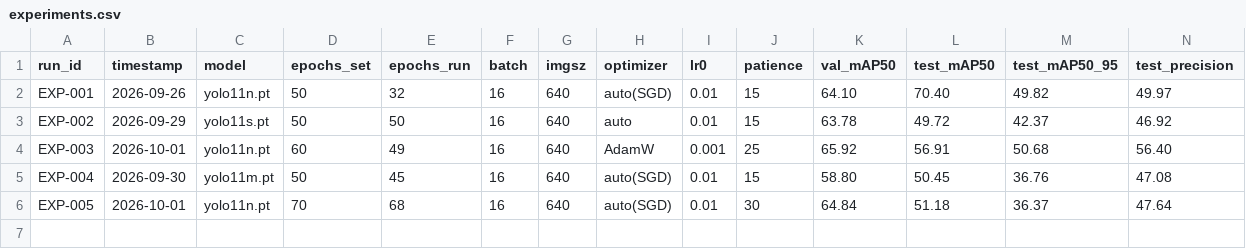
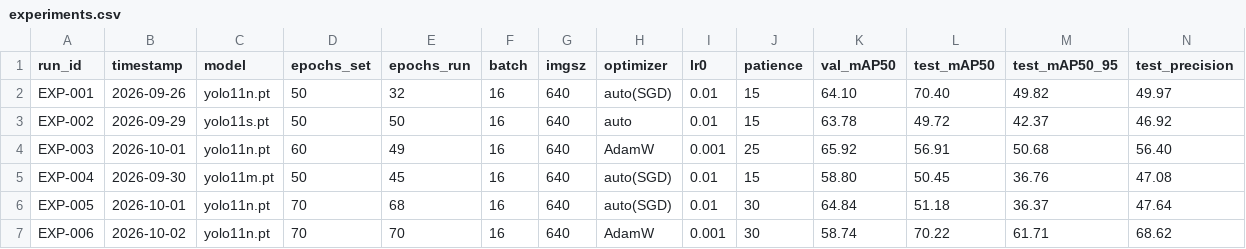
Before and after one commit to 0Raja0-RA/nursing-home-fall-detection, a CSV file: ml/training/experiments.csv, drawn as a sheet; only a part is shown; rows hold the shown columns only; the diff names each change by its address in the sheet, - before the commit and + after, or states it on an @@ line.

Commit message:
feat(ml): log EXP-006 champion model dengan rekor mAP50-95 61.71%, precision 68.62%, dan 100% lying recall

```diff
--- a/ml/training/experiments.csv
+++ b/ml/training/experiments.csv
+row 7: EXP-006 | 2026-10-02 | yolo11n.pt | 70 | 70 | 16 | 640 | AdamW | 0.001 | 30 | 58.74 | 70.22 | 61.71 | 68.62
```
Also changed, not shown: 24 other files.
